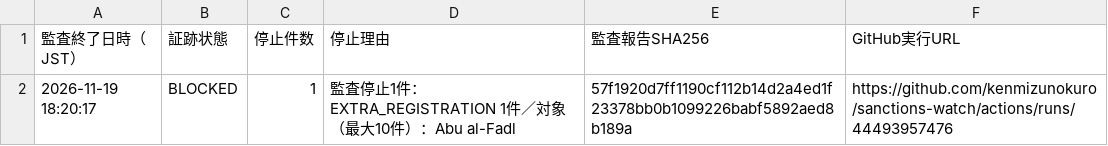
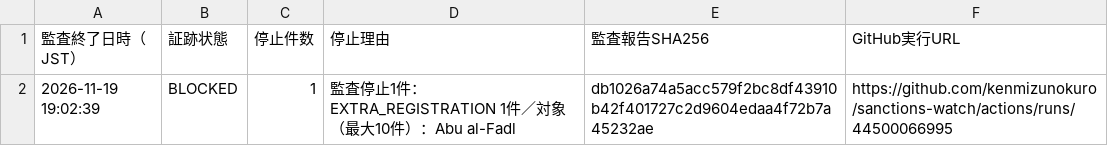
Before and after one commit to kenmizunokuro/sanctions-watch, a CSV file: data/dashboard/ofac_integrity.csv, drawn as a sheet.

```diff
--- a/data/dashboard/ofac_integrity.csv
+++ b/data/dashboard/ofac_integrity.csv
@@ -1,2 +1,2 @@
 監査終了日時（JST）,証跡状態,停止件数,停止理由,監査報告SHA256,GitHub実行URL
-2026-11-19 18:20:17,BLOCKED,1,監査停止1件：EXTRA_REGISTRATION 1件／対象（最大10件）：Abu al-Fadl,57f1920d7ff1190cf112b14d2a4ed1f23378bb0b1099226babf5892aed8b189a,https://github.com/kenmizunokuro/sanctions-watch/actions/runs/44493957476
+2026-11-19 19:02:39,BLOCKED,1,監査停止1件：EXTRA_REGISTRATION 1件／対象（最大10件）：Abu al-Fadl,db1026a74a5acc579f2bc8df43910b42f401727c2d9604edaa4f72b7a45232ae,https://github.com/kenmizunokuro/sanctions-watch/actions/runs/44500066995
```
Also changed, not shown: data/dashboard/status.csv, data/dashboard/status_detail.csv, 1 other file.
